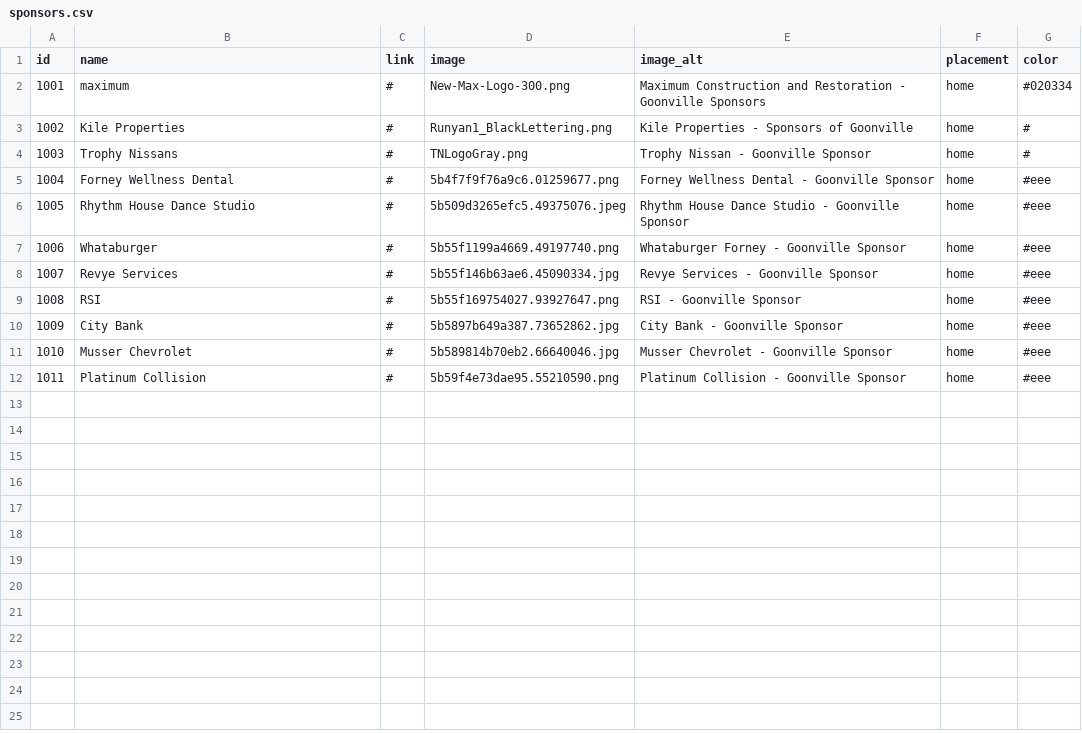
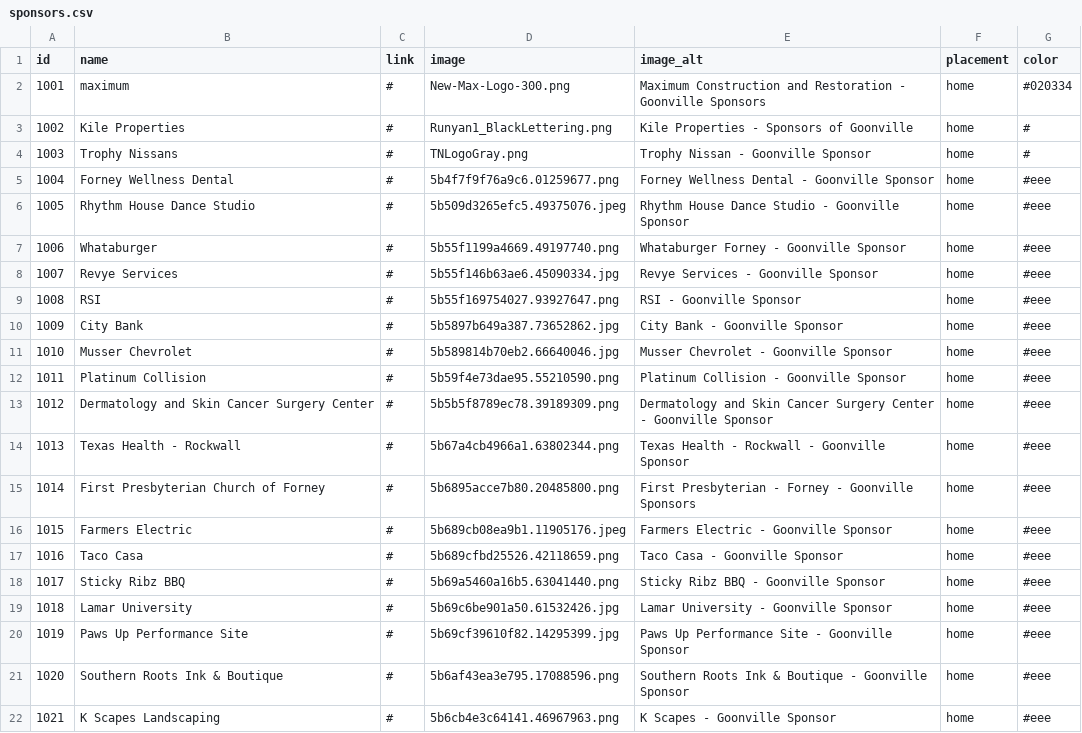
Before and after one commit to adamaoc/goonvilletx, a CSV file: data/sponsors.csv, drawn as a sheet.

Commit message:
new sponsor logos

```diff
--- a/data/sponsors.csv
+++ b/data/sponsors.csv
@@ -12 +12,11 @@ id,name,link,image,image_alt,placement,color
 1011,"Platinum Collision",#,5b59f4e73dae95.55210590.png,"Platinum Collision - Goonville Sponsor",home,#eee
+1012,"Dermatology and Skin Cancer Surgery Center",#,5b5b5f8789ec78.39189309.png,"Dermatology and Skin Cancer Surgery Center - Goonville Sponsor",home,#eee
+1013,"Texas Health - Rockwall",#,5b67a4cb4966a1.63802344.png,"Texas Health - Rockwall - Goonville Sponsor",home,#eee
+1014,"First Presbyterian Church of Forney",#,5b6895acce7b80.20485800.png,"First Presbyterian - Forney - Goonville Sponsors",home,#eee
+1015,"Farmers Electric",#,5b689cb08ea9b1.11905176.jpeg,"Farmers Electric - Goonville Sponsor",home,#eee
+1016,"Taco Casa",#,5b689cfbd25526.42118659.png,"Taco Casa - Goonville Sponsor",home,#eee
+1017,"Sticky Ribz BBQ",#,5b69a5460a16b5.63041440.png,"Sticky Ribz BBQ - Goonville Sponsor",home,#eee
+1018,"Lamar University",#,5b69c6be901a50.61532426.jpg,"Lamar University - Goonville Sponsor",home,#eee
+1019,"Paws Up Performance Site",#,5b69cf39610f82.14295399.jpg,"Paws Up Performance Site - Goonville Sponsor",home,#eee
+1020,"Southern Roots Ink & Boutique",#,5b6af43ea3e795.17088596.png,"Southern Roots Ink & Boutique - Goonville Sponsor",home,#eee
+1021,"K Scapes Landscaping",#,5b6cb4e3c64141.46967963.png,"K Scapes - Goonville Sponsor",home,#eee
```
Also changed, not shown: 10 other files.
